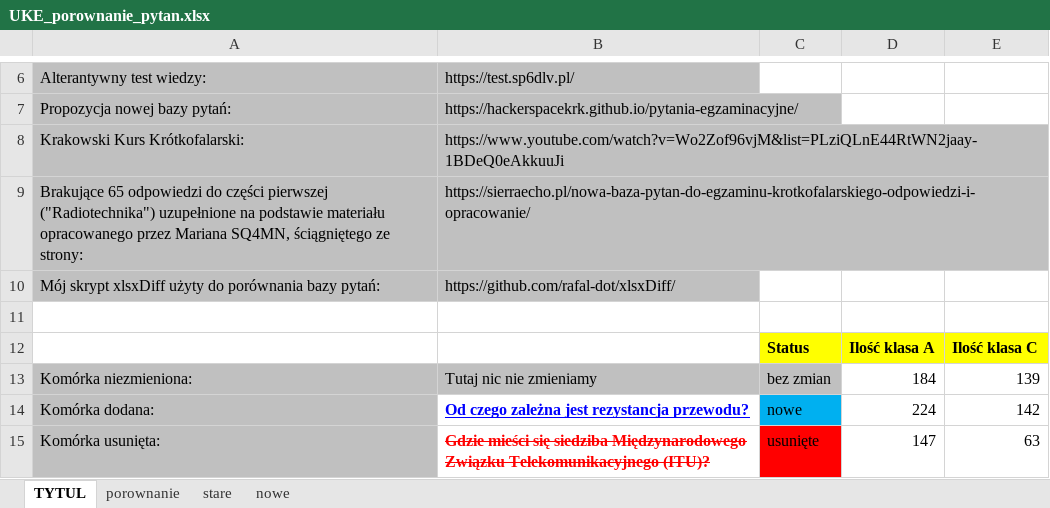
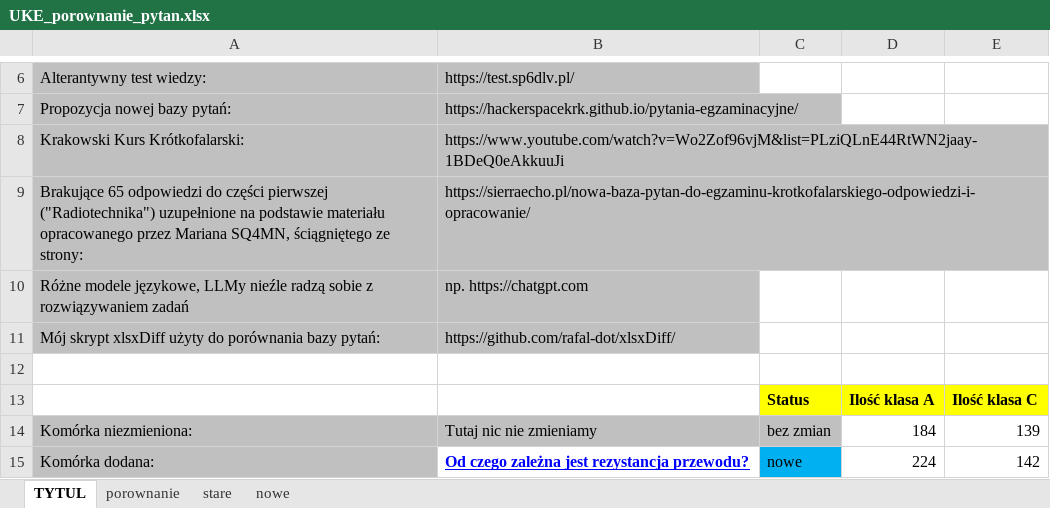
Before and after one commit to rafal-dot/UKE-nowe-pytania, an Excel workbook: UKE_porownanie_pytan.xlsx, sheet TYTUL, drawn as a sheet; only a part is shown, gaps mark what is left out; the shorter side is filled out with more unchanged rows; values as stored, in another font and other column widths than the file's, no borders; the diff names each change by its address in the sheet, - before the commit and + after, or states it on an @@ line.

```diff
--- a/UKE_porownanie_pytan.xlsx (sheet TYTUL)
+++ b/UKE_porownanie_pytan.xlsx (sheet TYTUL)
+row 10: Różne modele językowe, LLMy nieźle radzą sobie z rozwiązywaniem zadań | np. https://chatgpt.com
```
Also changed, not shown: sheet porownanie, sheet nowe.
